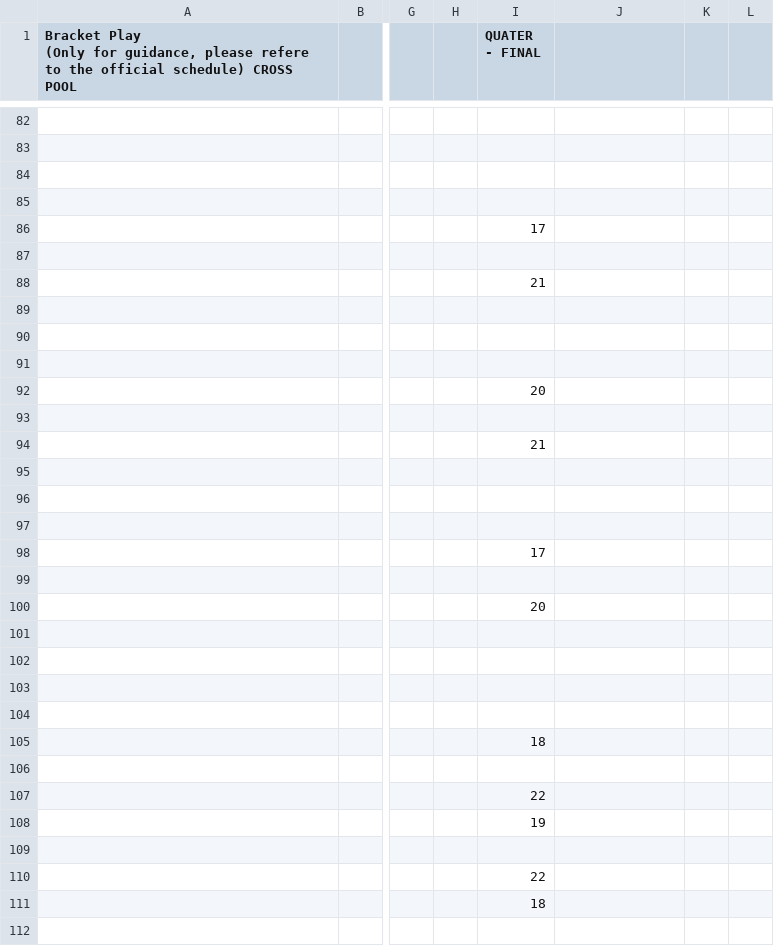
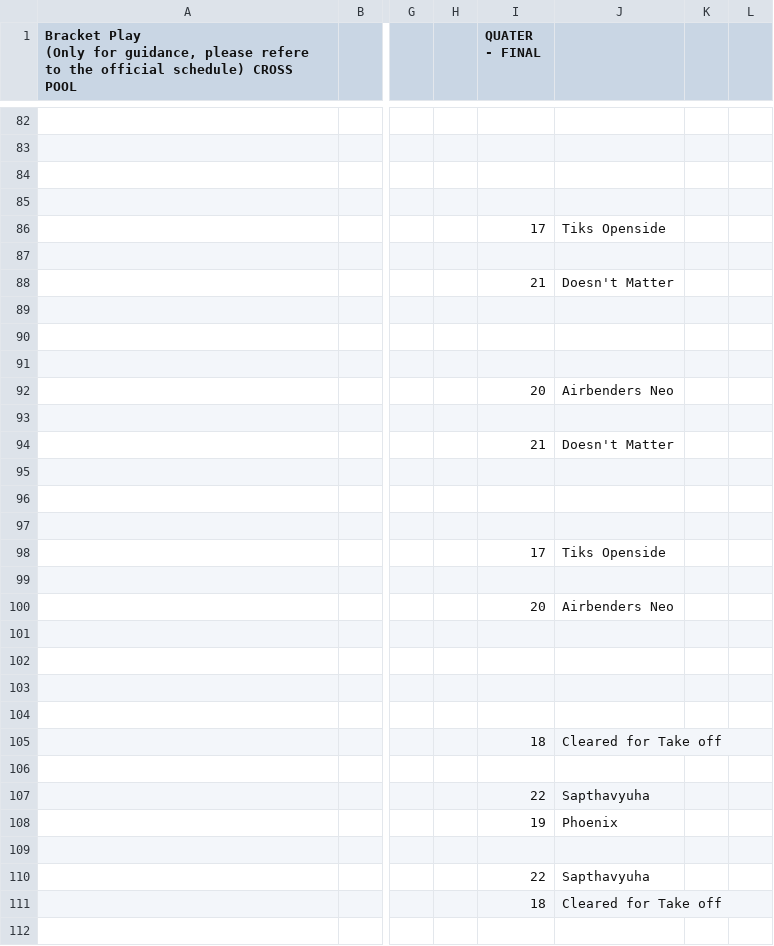
Before and after one commit to india-ultimate/scores, a CSV file: data/raw/ncs-22-23-mixed-regionals-south-brackets.csv, drawn as a sheet; only a part is shown, gaps mark what is left out; the diff covers the shown part only; the diff names each change by its address in the sheet, - before the commit and + after, or states it on an @@ line.

Commit message:
Auto update data for the website
[ci skip]

```diff
--- a/data/raw/ncs-22-23-mixed-regionals-south-brackets.csv
+++ b/data/raw/ncs-22-23-mixed-regionals-south-brackets.csv
-J86: (empty)
+J86: Tiks Openside
-J88: (empty)
+J88: Doesn't Matter
-J92: (empty)
+J92: Airbenders Neo
-J94: (empty)
+J94: Doesn't Matter
-J98: (empty)
+J98: Tiks Openside
-J100: (empty)
+J100: Airbenders Neo
-J105: (empty)
+J105: Cleared for Take off
-J107: (empty)
+J107: Sapthavyuha
-J108: (empty)
+J108: Phoenix
-J110: (empty)
+J110: Sapthavyuha
-J111: (empty)
+J111: Cleared for Take off
```
Also changed, not shown: 11 edited cells elsewhere in this file, data/raw/ncs-22-23-mixed-regionals-south-pools.csv, 1 other file.
